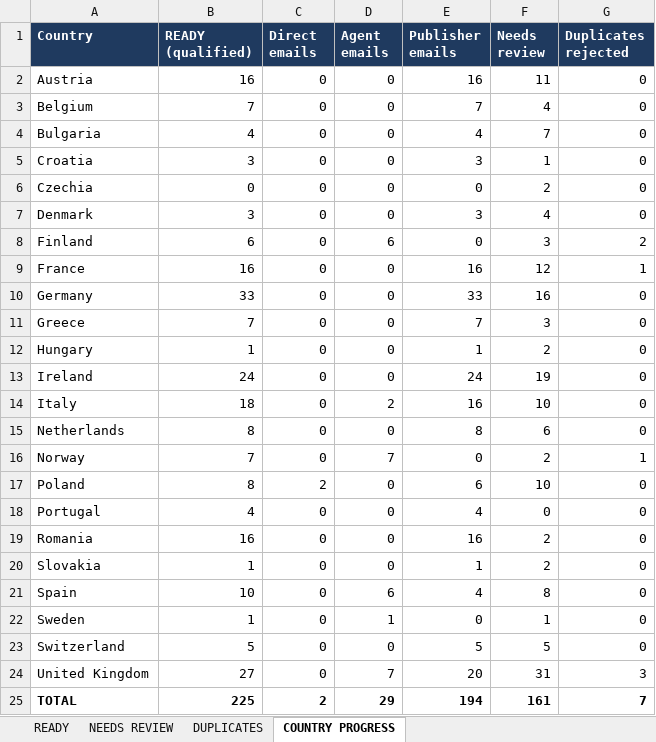
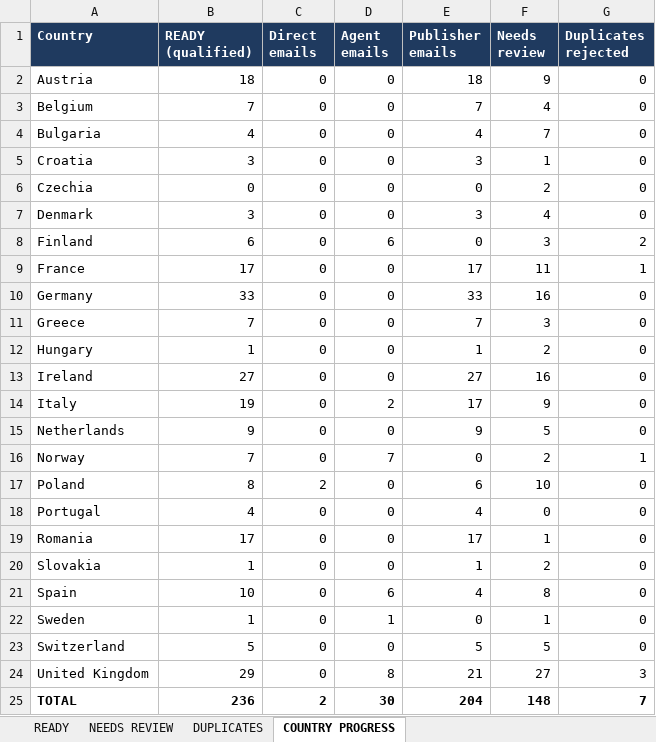
Before and after one commit to oseniibrahim845-hue/rappido, an Excel workbook: author-ledger/europe/Author_Ledger_Europe_Leads.xlsx, sheet COUNTRY PROGRESS, drawn as a sheet; values as stored, in another font and other column widths than the file's, no borders; the diff names each change by its address in the sheet, - before the commit and + after, or states it on an @@ line.

```diff
--- a/author-ledger/europe/Author_Ledger_Europe_Leads.xlsx (sheet COUNTRY PROGRESS)
+++ b/author-ledger/europe/Author_Ledger_Europe_Leads.xlsx (sheet COUNTRY PROGRESS)
-B2 (READY (qualified)): 16
+B2 (READY (qualified)): 18
-E2 (Publisher emails): 16
+E2 (Publisher emails): 18
-F2 (Needs review): 11
+F2 (Needs review): 9
-B9 (READY (qualified)): 16
+B9 (READY (qualified)): 17
-E9 (Publisher emails): 16
+E9 (Publisher emails): 17
-F9 (Needs review): 12
+F9 (Needs review): 11
-B13 (READY (qualified)): 24
+B13 (READY (qualified)): 27
-E13 (Publisher emails): 24
+E13 (Publisher emails): 27
-F13 (Needs review): 19
+F13 (Needs review): 16
-B14 (READY (qualified)): 18
+B14 (READY (qualified)): 19
-E14 (Publisher emails): 16
+E14 (Publisher emails): 17
-F14 (Needs review): 10
+F14 (Needs review): 9
-B15 (READY (qualified)): 8
+B15 (READY (qualified)): 9
-E15 (Publisher emails): 8
+E15 (Publisher emails): 9
-F15 (Needs review): 6
+F15 (Needs review): 5
-B19 (READY (qualified)): 16
+B19 (READY (qualified)): 17
-E19 (Publisher emails): 16
+E19 (Publisher emails): 17
-F19 (Needs review): 2
+F19 (Needs review): 1
-B24 (READY (qualified)): 27
+B24 (READY (qualified)): 29
-D24 (Agent emails): 7
+D24 (Agent emails): 8
-E24 (Publisher emails): 20
+E24 (Publisher emails): 21
-F24 (Needs review): 31
+F24 (Needs review): 27
-B25 (READY (qualified)): 225
+B25 (READY (qualified)): 236
-D25 (Agent emails): 29
+D25 (Agent emails): 30
-E25 (Publisher emails): 194
+E25 (Publisher emails): 204
-F25 (Needs review): 161
+F25 (Needs review): 148
```
Also changed, not shown: sheet NEEDS REVIEW, sheet READY, 4 other files.
